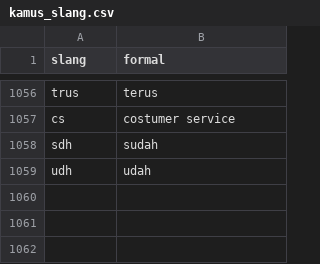
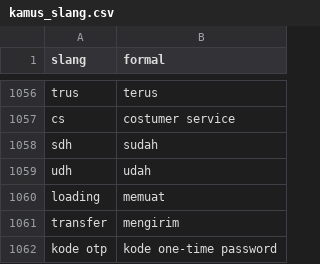
Before and after one commit to askdira/kamus_slang_aqib, a CSV file: kamus_slang.csv, drawn as a sheet; only a part is shown, gaps mark what is left out.

Commit message:
Update kamus_slang.csv

```diff
--- a/kamus_slang.csv
+++ b/kamus_slang.csv
@@ -1059 +1059,4 @@ sdh, sudah
 udh, udah
+loading, memuat
+transfer, mengirim
+kode otp, kode one-time password
```
